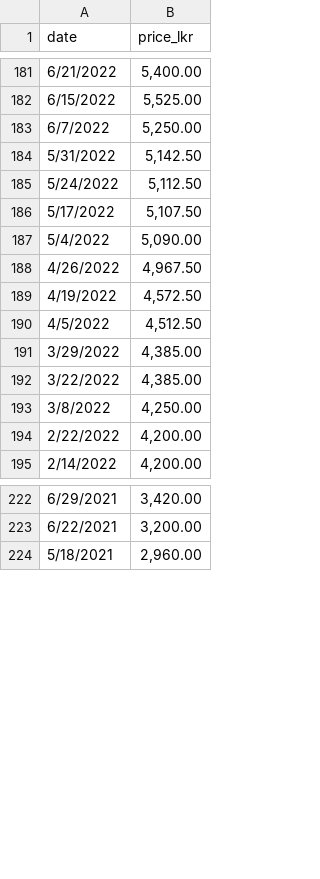
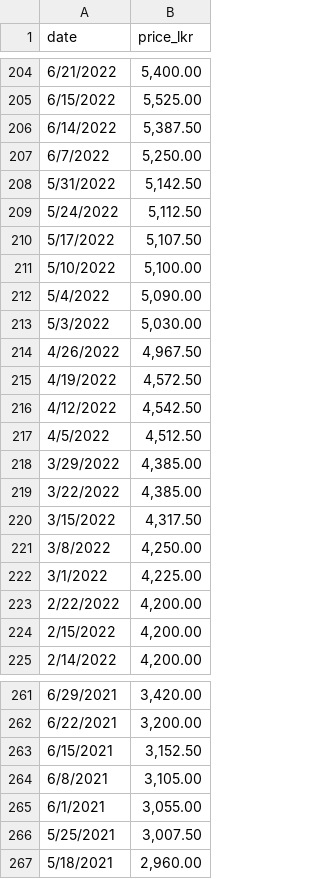
Before and after one commit to lahiruudayakumara/cinogrow, a CSV file: backend/app/oil_yield/data_sets/cinnamon_oil_prices_526.csv, drawn as a sheet; only a part is shown, gaps mark what is left out; the diff covers the shown part only.

```diff
--- a/backend/app/oil_yield/data_sets/cinnamon_oil_prices_526.csv
+++ b/backend/app/oil_yield/data_sets/cinnamon_oil_prices_526.csv
@@ -182,2 +205,3 @@ date,price_lkr
 6/15/2022,"5,525.00"
+6/14/2022,"5,387.50"
 6/7/2022,"5,250.00"
@@ -186,5 +210,8 @@ date,price_lkr
 5/17/2022,"5,107.50"
+5/10/2022,"5,100.00"
 5/4/2022,"5,090.00"
+5/3/2022,"5,030.00"
 4/26/2022,"4,967.50"
 4/19/2022,"4,572.50"
+4/12/2022,"4,542.50"
 4/5/2022,"4,512.50"
@@ -192,4 +219,7 @@ date,price_lkr
 3/22/2022,"4,385.00"
+3/15/2022,"4,317.50"
 3/8/2022,"4,250.00"
+3/1/2022,"4,225.00"
 2/22/2022,"4,200.00"
+2/15/2022,"4,200.00"
 2/14/2022,"4,200.00"
@@ -223,2 +262,6 @@ date,price_lkr
 6/22/2021,"3,200.00"
+6/15/2021,"3,152.50"
+6/8/2021,"3,105.00"
+6/1/2021,"3,055.00"
+5/25/2021,"3,007.50"
 5/18/2021,"2,960.00"
```
Also changed, not shown: 69 added rows and 4 moved rows elsewhere in this file, 4 other files.
